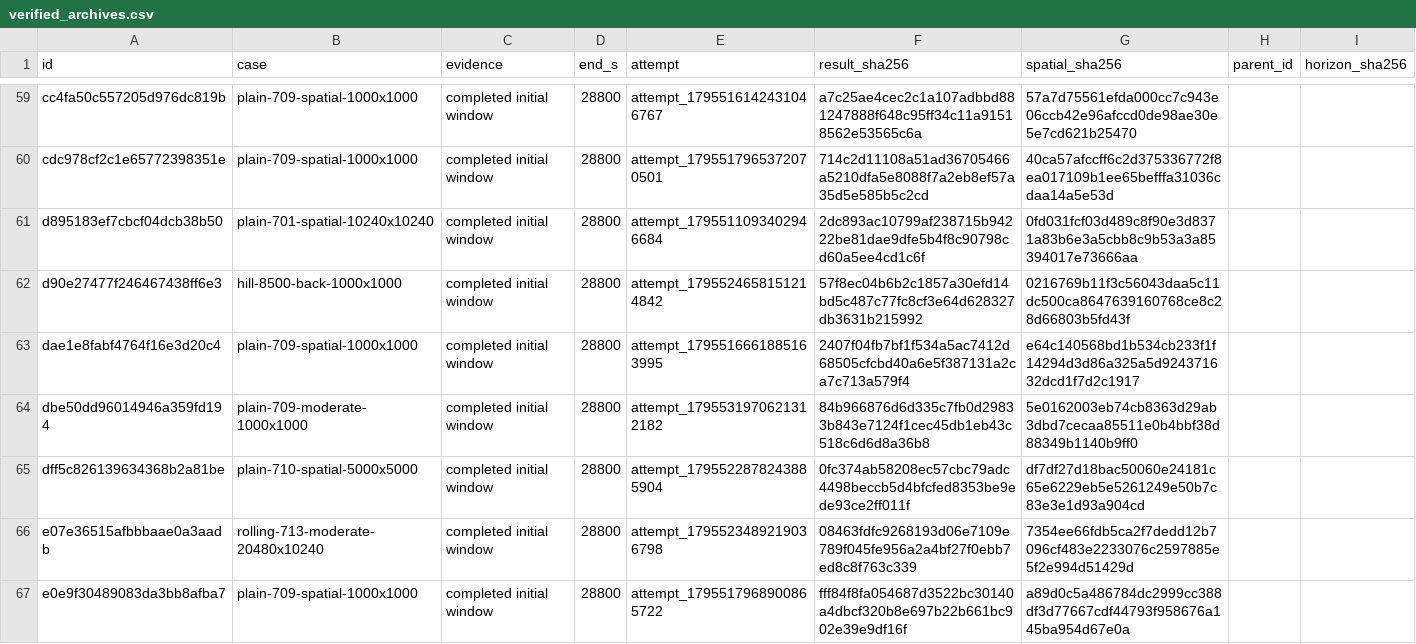
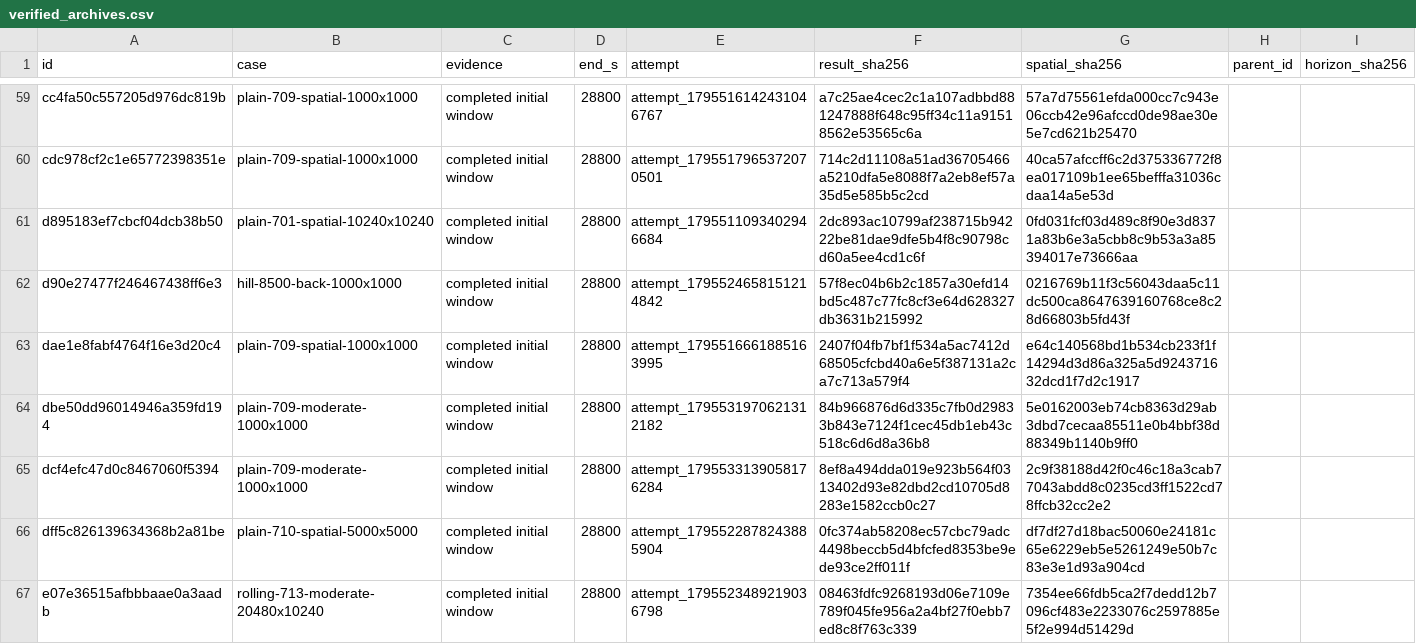
Before and after one commit to Lincoln-Environmental/floodwarp, a CSV file: research/floodwarp_methods_paper/fidelity/native_results/verified_archives.csv, drawn as a sheet; only a part is shown, gaps mark what is left out; the shorter side is filled out with more unchanged rows.

```diff
--- a/research/floodwarp_methods_paper/fidelity/native_results/verified_archives.csv
+++ b/research/floodwarp_methods_paper/fidelity/native_results/verified_archives.csv
@@ -64,2 +64,3 @@ dae1e8fabf4764f16e3d20c4,plain-709-spatial-1000x1000,completed initial window,28
 dbe50dd96014946a359fd194,plain-709-moderate-1000x1000,completed initial window,28800,attempt_1795531970621312182,84b966876d6d335c7fb0d29833b843e7124f1cec45db1eb43c518c6d6d8a36b8,5e0162003eb74cb8363d29ab3dbd7cecaa85511e0b4bbf38d88349b1140b9ff0,,
+dcf4efc47d0c8467060f5394,plain-709-moderate-1000x1000,completed initial window,28800,attempt_1795533139058176284,8ef8a494dda019e923b564f0313402d93e82dbd2cd10705d8283e1582ccb0c27,2c9f38188d42f0c46c18a3cab77043abdd8c0235cd3ff1522cd78ffcb32cc2e2,,
 dff5c826139634368b2a81be,plain-710-spatial-5000x5000,completed initial window,28800,attempt_1795522878243885904,0fc374ab58208ec57cbc79adc4498beccb5d4bfcfed8353be9ede93ce2ff011f,df7df27d18bac50060e24181c65e6229eb5e5261249e50b7c83e3e1d93a904cd,,
```
Also changed, not shown: research/floodwarp_methods_paper/fidelity/advisor_design/scheduled.csv, research/floodwarp_methods_paper/fidelity/native_results/event_figures.csv, 28 other files.
